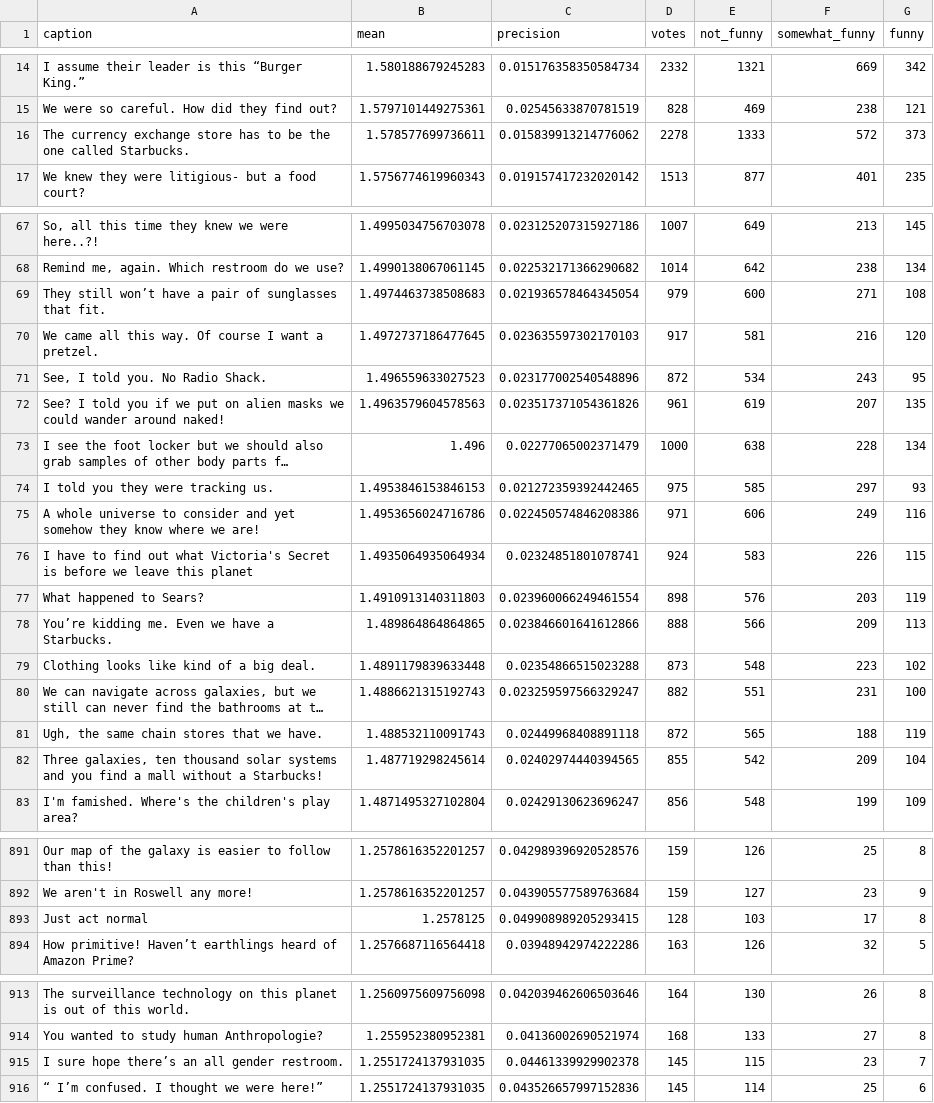
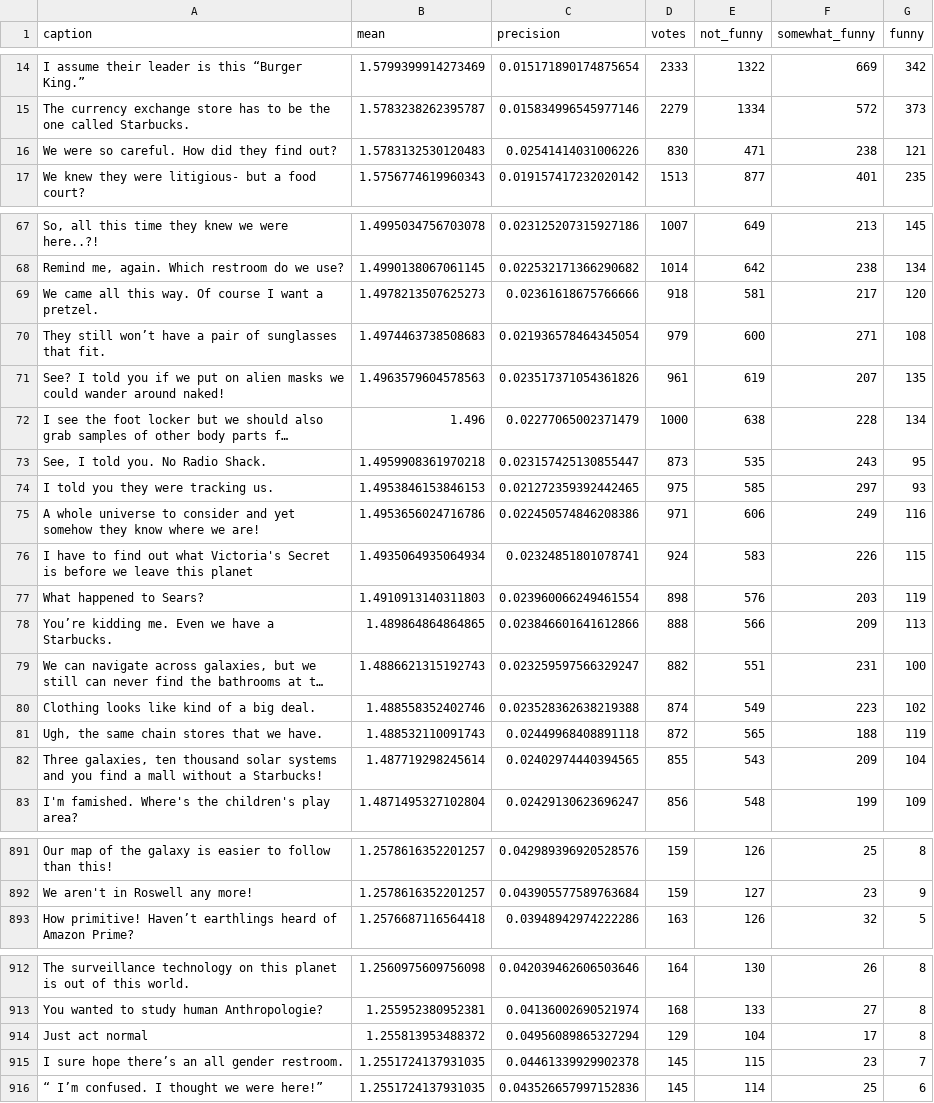
Before and after one commit to nextml/caption-contest-data, a CSV file: summaries/895.csv, drawn as a sheet; only a part is shown, gaps mark what is left out; long unchanged cells end in …; removed rows and columns are numbered as before the commit, all else as after; the diff covers the shown part only; the diff names each change by its address in the sheet, - before the commit and + after, or states it on an @@ line.

```diff
--- a/summaries/895.csv
+++ b/summaries/895.csv
-B14 (mean): 1.580188679245283
+B14 (mean): 1.5799399914273469
-C14 (precision): 0.015176358350584734
+C14 (precision): 0.015171890174875654
-D14 (votes): 2332
+D14 (votes): 2333
-E14 (not_funny): 1321
+E14 (not_funny): 1322
-row 15: We were so careful. How did they find out? | 1.5797101449275361 | 0.02545633870781519 | 828 | 469 | 238 | 121
-B15 (mean): 1.578577699736611
+B15 (mean): 1.5783238262395787
-C15 (precision): 0.015839913214776062
+C15 (precision): 0.015834996545977146
-D15 (votes): 2278
+D15 (votes): 2279
-E15 (not_funny): 1333
+E15 (not_funny): 1334
+row 16: We were so careful. How did they find out? | 1.5783132530120483 | 0.02541414031006226 | 830 | 471 | 238 | 121
+row 69: We came all this way. Of course I want a pretzel. | 1.4978213507625273 | 0.02361618675766666 | 918 | 581 | 217 | 120
-row 70: We came all this way. Of course I want a pretzel. | 1.4972737186477645 | 0.023635597302170103 | 917 | 581 | 216 | 120
-row 71: See, I told you. No Radio Shack. | 1.496559633027523 | 0.023177002540548896 | 872 | 534 | 243 | 95
+row 73: See, I told you. No Radio Shack. | 1.4959908361970218 | 0.023157425130855447 | 873 | 535 | 243 | 95
-row 79: Clothing looks like kind of a big deal. | 1.4891179839633448 | 0.02354866515023288 | 873 | 548 | 223 | 102
+row 80: Clothing looks like kind of a big deal. | 1.488558352402746 | 0.023528362638219388 | 874 | 549 | 223 | 102
-E82 (not_funny): 542
+E82 (not_funny): 543
-row 893: Just act normal | 1.2578125 | 0.049908989205293415 | 128 | 103 | 17 | 8
+row 914: Just act normal | 1.255813953488372 | 0.04956089865327294 | 129 | 104 | 17 | 8
```
Also changed, not shown: 2 added rows, 2 removed rows and 68 edited cells elsewhere in this file, 2 other files.
